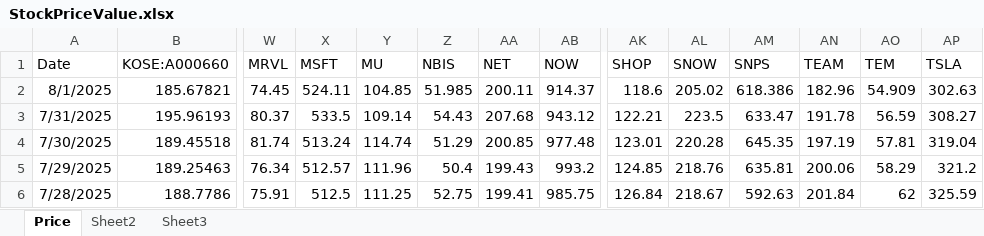
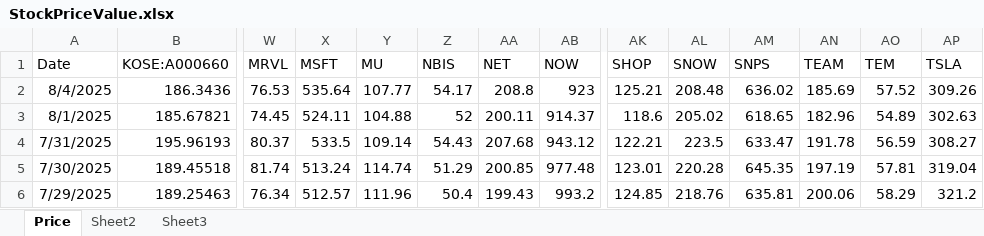
Before and after one commit to Simondjy/funds-monitor-ciq, an Excel workbook: ciq reference/data/StockPriceValue.xlsx, sheet Price, drawn as a sheet; only a part is shown, gaps mark what is left out; the shorter side is filled out with more unchanged rows; values as stored, in another font and other column widths than the file's, no borders; addresses are those after the commit; rows hold the shown columns only; the diff names each change by its address in the sheet, - before the commit and + after, or states it on an @@ line.

```diff
--- a/ciq reference/data/StockPriceValue.xlsx (sheet Price)
+++ b/ciq reference/data/StockPriceValue.xlsx (sheet Price)
+row 2: 8/4/2025 | 186.3436 | 76.53 | 535.64 | 107.77 | 54.17 | 208.8 | 923 | 125.21 | 208.48 | 636.02 | 185.69 | 57.52 | 309.26
-Y3 (MU): 104.85
+Y3 (MU): 104.88
-Z3 (NBIS): 51.985
+Z3 (NBIS): 52
-AM3 (SNPS): 618.386
+AM3 (SNPS): 618.65
-AO3 (TEM): 54.909
+AO3 (TEM): 54.89
```
Also changed, not shown: formulas that keep their value, ciq reference/data/FundsValue.xlsx, ciq reference/data/Shares.xlsx, 3 other files.
